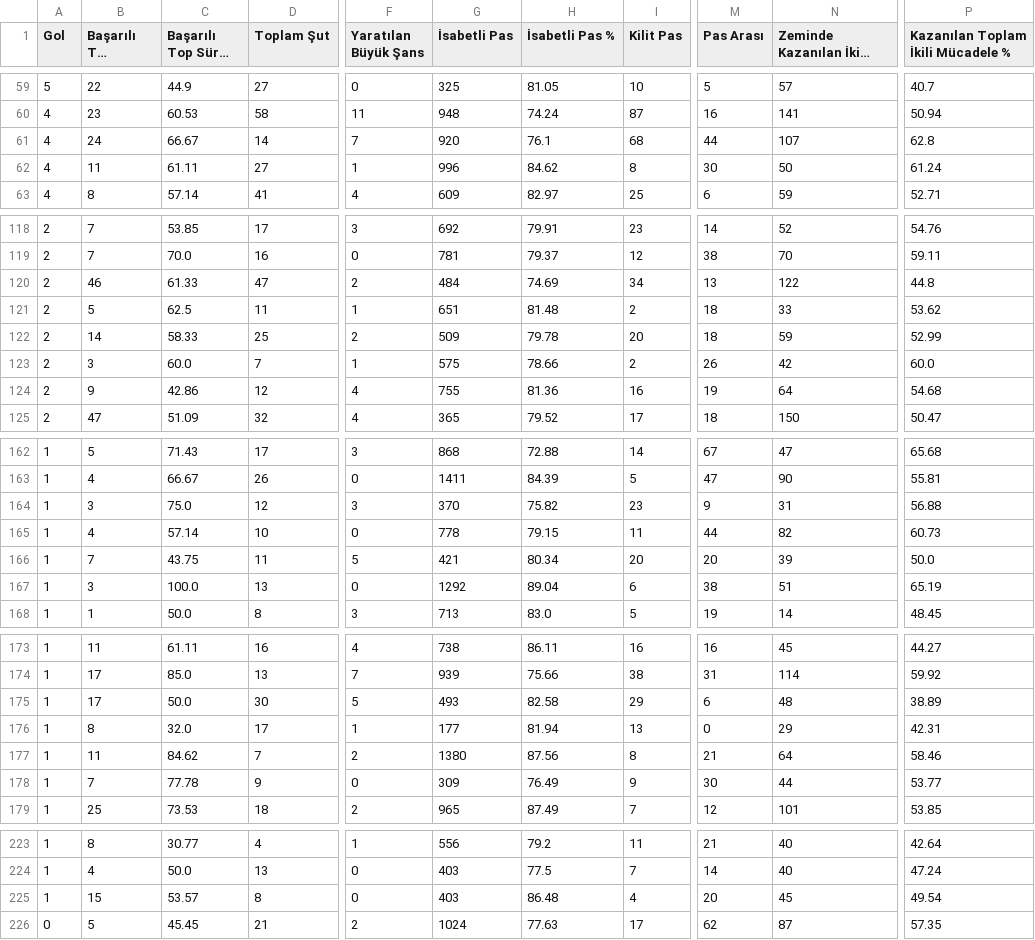
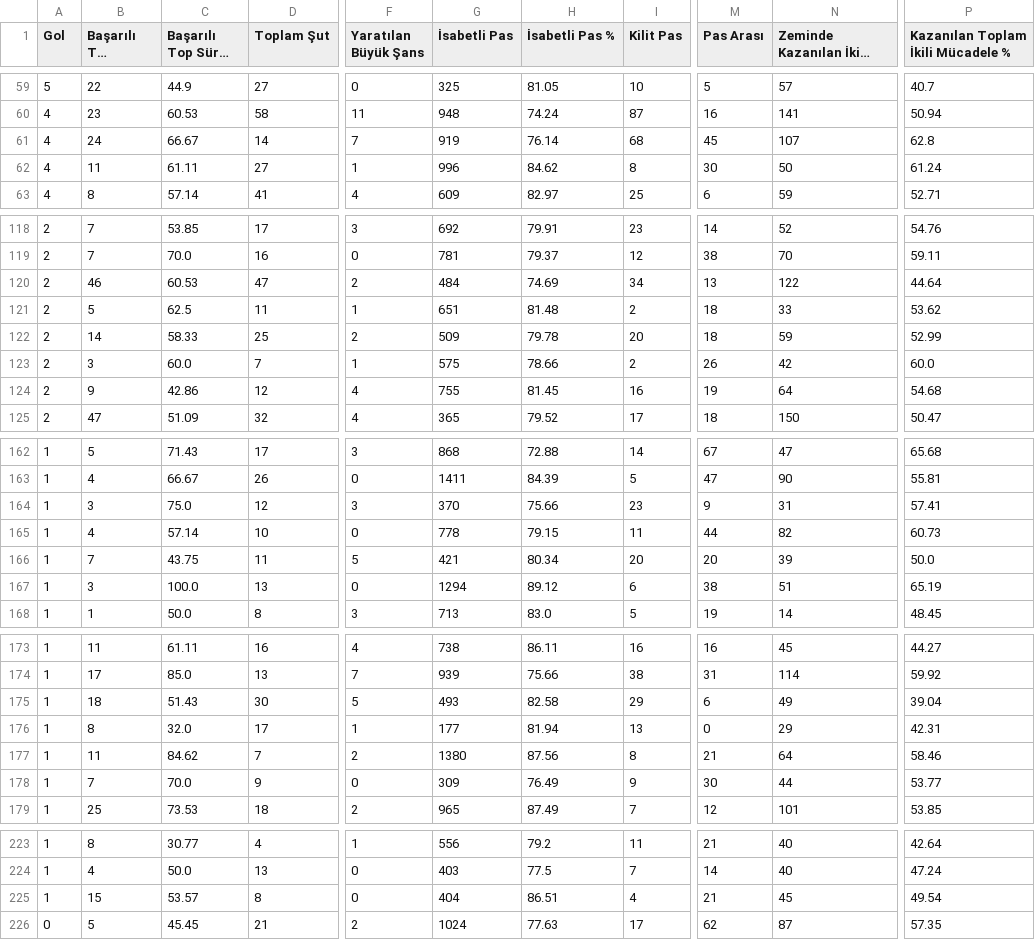
Before and after one commit to scatterradarcsv/csv_scatter_radar_total_noPos, a CSV file: midfielders.csv, drawn as a sheet; only a part is shown, gaps mark what is left out; long unchanged cells end in …; the diff covers the shown part only; the diff names each change by its address in the sheet, - before the commit and + after, or states it on an @@ line.

```diff
--- a/midfielders.csv
+++ b/midfielders.csv
-G61 (İsabetli Pas): 920
+G61 (İsabetli Pas): 919
-H61 (İsabetli Pas %): 76.1
+H61 (İsabetli Pas %): 76.14
-M61 (Pas Arası): 44
+M61 (Pas Arası): 45
-C120 (Başarılı Top Sürme %): 61.33
+C120 (Başarılı Top Sürme %): 60.53
-P120: 44.8
+P120: 44.64
-H124 (İsabetli Pas %): 81.36
+H124 (İsabetli Pas %): 81.45
-H164 (İsabetli Pas %): 75.82
+H164 (İsabetli Pas %): 75.66
-P164: 56.88
+P164: 57.41
-G167 (İsabetli Pas): 1292
+G167 (İsabetli Pas): 1294
-H167 (İsabetli Pas %): 89.04
+H167 (İsabetli Pas %): 89.12
-B175 (Başarılı Top Sürme): 17
+B175 (Başarılı Top Sürme): 18
-C175 (Başarılı Top Sürme %): 50.0
+C175 (Başarılı Top Sürme %): 51.43
-N175 (Zeminde Kazanılan İkili Mücadele): 48
+N175 (Zeminde Kazanılan İkili Mücadele): 49
-P175: 38.89
+P175: 39.04
-C178 (Başarılı Top Sürme %): 77.78
+C178 (Başarılı Top Sürme %): 70.0
-G225 (İsabetli Pas): 403
+G225 (İsabetli Pas): 404
-H225 (İsabetli Pas %): 86.48
+H225 (İsabetli Pas %): 86.51
-M225 (Pas Arası): 20
+M225 (Pas Arası): 21
```
Also changed, not shown: 69 edited cells elsewhere in this file.
